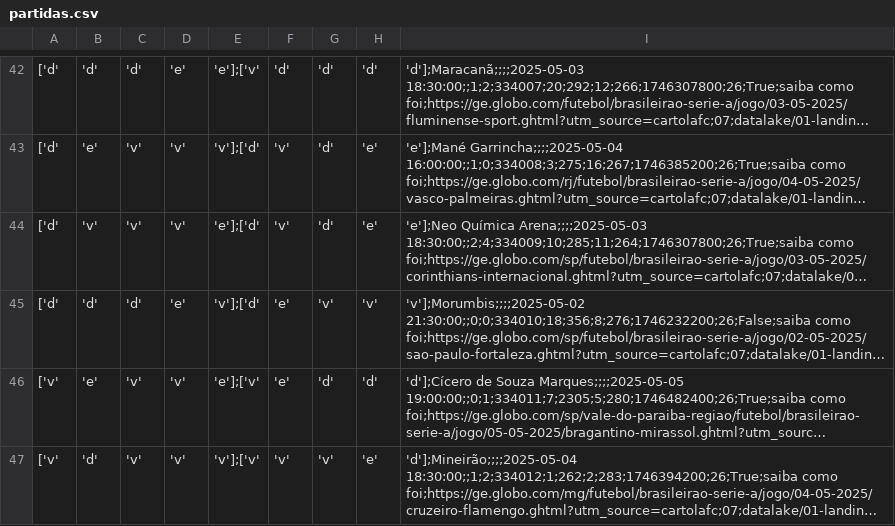
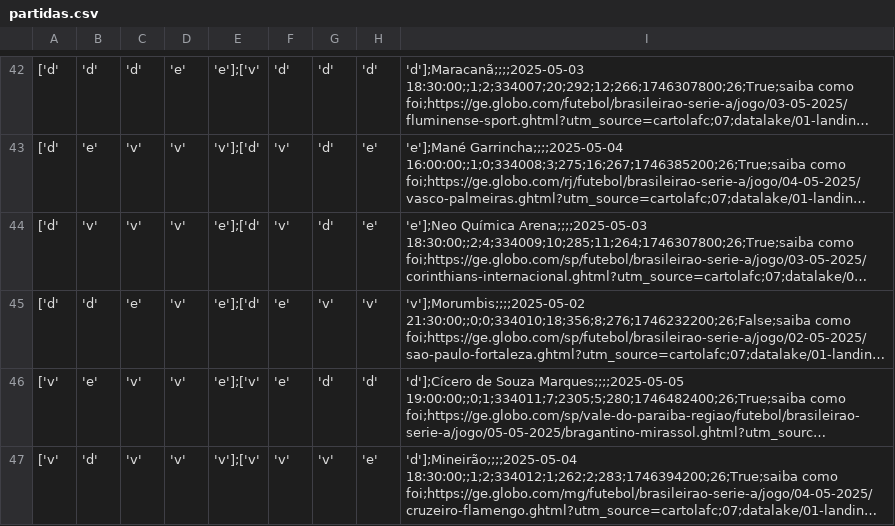
Before and after one commit to adntayer/cartola_datalake, a CSV file: datalake/02-bronze/season-2025/partidas/partidas.csv, drawn as a sheet; only a part is shown, gaps mark what is left out; long unchanged cells end in …; the diff covers the shown part only; the diff names each change by its address in the sheet, - before the commit and + after, or states it on an @@ line.

```diff
--- a/datalake/02-bronze/season-2025/partidas/partidas.csv
+++ b/datalake/02-bronze/season-2025/partidas/partidas.csv
-C45: 'd'
+C45: 'e'
-D45: 'e'
+D45: 'v'
-E45: 'v'];['d'
+E45: 'e'];['d'
```
Also changed, not shown: 140 edited cells elsewhere in this file.
